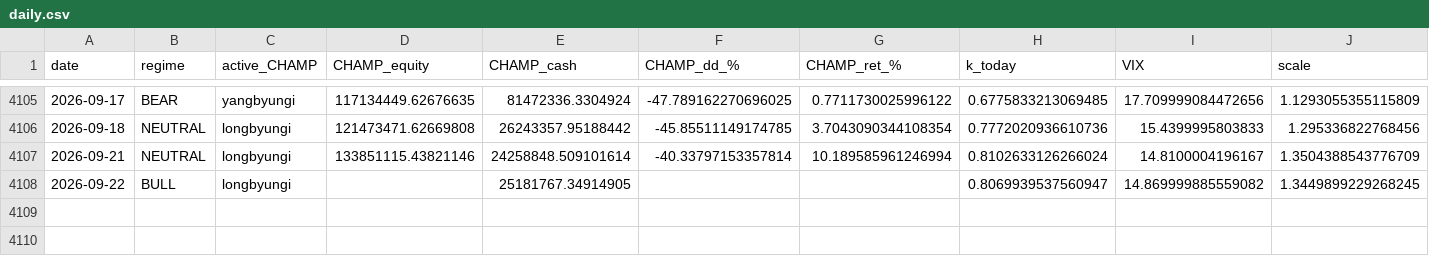
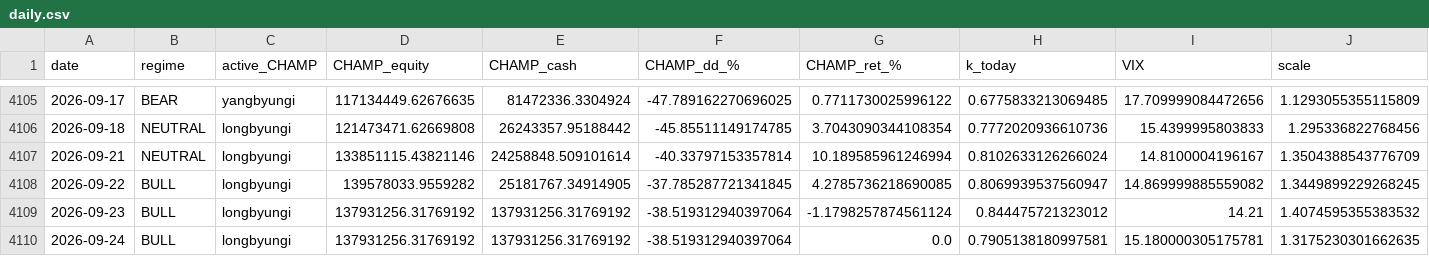
Before and after one commit to sunghakg/bube-v1-dashboard, a CSV file: data/champ_nomargin/daily.csv, drawn as a sheet; only a part is shown, gaps mark what is left out.

```diff
--- a/data/champ_nomargin/daily.csv
+++ b/data/champ_nomargin/daily.csv
@@ -4107,2 +4107,4 @@ date,regime,active_CHAMP,CHAMP_equity,CHAMP_cash,CHAMP_dd_%,CHAMP_ret_%,k_today,
 2026-09-21,NEUTRAL,longbyungi,133851115.43821146,24258848.509101614,-40.33797153357814,10.189585961246994,0.8102633126266024,14.8100004196167,1.3504388543776709
-2026-09-22,BULL,longbyungi,,25181767.34914905,,,0.8069939537560947,14.869999885559082,1.3449899229268245
+2026-09-22,BULL,longbyungi,139578033.9559282,25181767.34914905,-37.785287721341845,4.2785736218690085,0.8069939537560947,14.869999885559082,1.3449899229268245
+2026-09-23,BULL,longbyungi,137931256.31769192,137931256.31769192,-38.519312940397064,-1.1798257874561124,0.844475721323012,14.21,1.4074595355383532
+2026-09-24,BULL,longbyungi,137931256.31769192,137931256.31769192,-38.519312940397064,0.0,0.7905138180997581,15.180000305175781,1.3175230301662635
```
Also changed, not shown: data/champ_nomargin/summary_wide.csv, data/champ_nomargin/trades_champ.csv, 12 other files.
